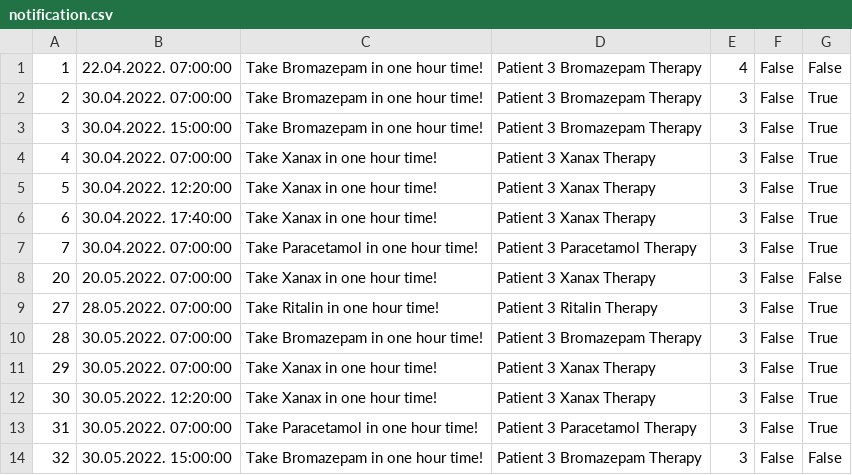
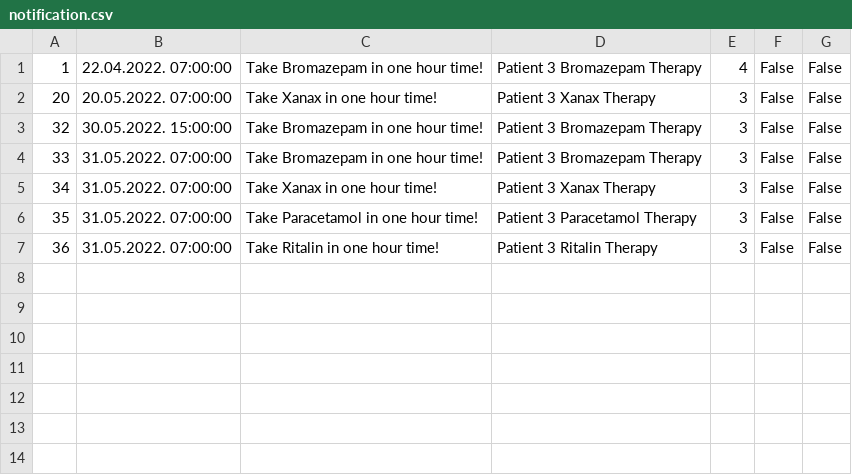
Before and after one commit to dandza7/IN-Tim-9-SIMS-HCI, a CSV file: WpfApp1/Resources/Data/notification.csv, drawn as a sheet; removed rows and columns are numbered as before the commit, all else as after; the diff names each change by its address in the sheet, - before the commit and + after, or states it on an @@ line.

```diff
--- a/WpfApp1/Resources/Data/notification.csv
+++ b/WpfApp1/Resources/Data/notification.csv
-row 2: 2 | 30.04.2022. 07:00:00 | Take Bromazepam in one hour time! | Patient 3 Bromazepam Therapy | 3 | False | True
-row 3: 3 | 30.04.2022. 15:00:00 | Take Bromazepam in one hour time! | Patient 3 Bromazepam Therapy | 3 | False | True
-row 4: 4 | 30.04.2022. 07:00:00 | Take Xanax in one hour time! | Patient 3 Xanax Therapy | 3 | False | True
-row 5: 5 | 30.04.2022. 12:20:00 | Take Xanax in one hour time! | Patient 3 Xanax Therapy | 3 | False | True
-row 6: 6 | 30.04.2022. 17:40:00 | Take Xanax in one hour time! | Patient 3 Xanax Therapy | 3 | False | True
-row 7: 7 | 30.04.2022. 07:00:00 | Take Paracetamol in one hour time! | Patient 3 Paracetamol Therapy | 3 | False | True
-row 9: 27 | 28.05.2022. 07:00:00 | Take Ritalin in one hour time! | Patient 3 Ritalin Therapy | 3 | False | True
-row 10: 28 | 30.05.2022. 07:00:00 | Take Bromazepam in one hour time! | Patient 3 Bromazepam Therapy | 3 | False | True
-row 11: 29 | 30.05.2022. 07:00:00 | Take Xanax in one hour time! | Patient 3 Xanax Therapy | 3 | False | True
-row 12: 30 | 30.05.2022. 12:20:00 | Take Xanax in one hour time! | Patient 3 Xanax Therapy | 3 | False | True
-row 13: 31 | 30.05.2022. 07:00:00 | Take Paracetamol in one hour time! | Patient 3 Paracetamol Therapy | 3 | False | True
+row 4: 33 | 31.05.2022. 07:00:00 | Take Bromazepam in one hour time! | Patient 3 Bromazepam Therapy | 3 | False | False
+row 5: 34 | 31.05.2022. 07:00:00 | Take Xanax in one hour time! | Patient 3 Xanax Therapy | 3 | False | False
+row 6: 35 | 31.05.2022. 07:00:00 | Take Paracetamol in one hour time! | Patient 3 Paracetamol Therapy | 3 | False | False
+row 7: 36 | 31.05.2022. 07:00:00 | Take Ritalin in one hour time! | Patient 3 Ritalin Therapy | 3 | False | False
```
Also changed, not shown: 2 other files.
